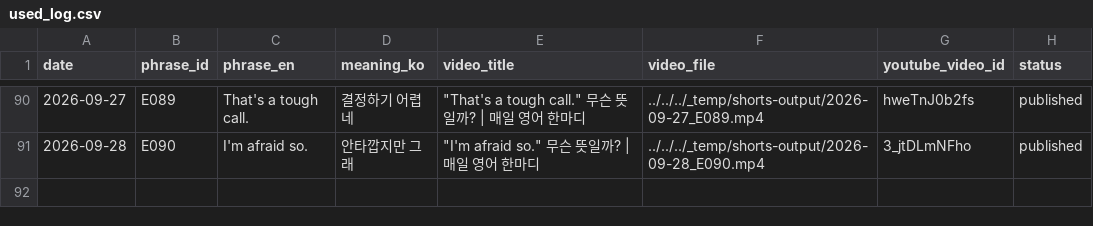
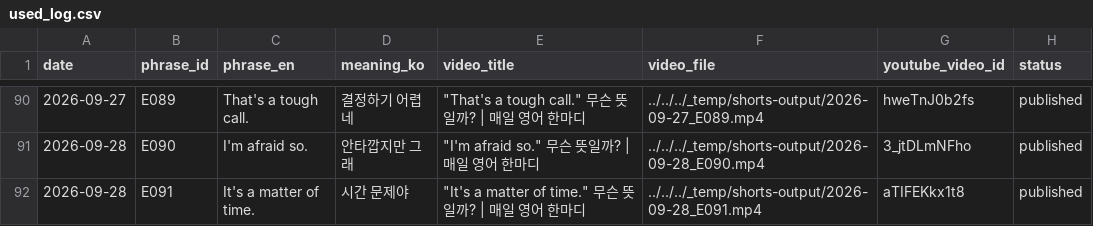
Before and after one commit to 1230-png/Soop1230, a CSV file: channel_200y3b/used_log.csv, drawn as a sheet; only a part is shown, gaps mark what is left out.

```diff
--- a/channel_200y3b/used_log.csv
+++ b/channel_200y3b/used_log.csv
@@ -91 +91,2 @@ date,phrase_id,phrase_en,meaning_ko,video_title,video_file,youtube_video_id,stat
 2026-09-28,E090,I'm afraid so.,안타깝지만 그래,"""I'm afraid so."" 무슨 뜻일까? | 매일 영어 한마디",../../../_temp/shorts-output/2026-09-28_E090.mp4,3_jtDLmNFho,published
+2026-09-28,E091,It's a matter of time.,시간 문제야,"""It's a matter of time."" 무슨 뜻일까? | 매일 영어 한마디",../../../_temp/shorts-output/2026-09-28_E091.mp4,aTIFEKkx1t8,published
```
